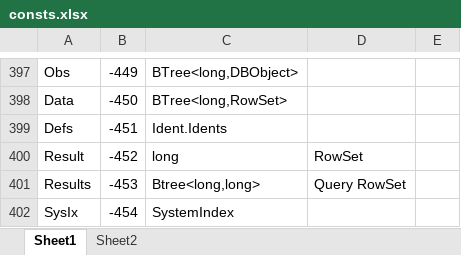
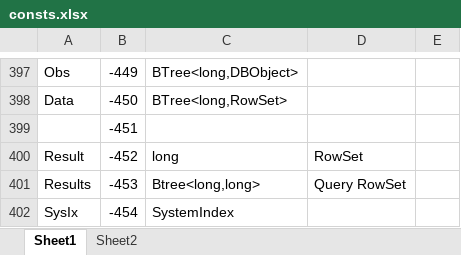
Before and after one commit to MalcolmCrowe/ShareableDataStructures, an Excel workbook: PyrrhoV7alpha/doc/consts.xlsx, sheet Sheet1, drawn as a sheet; only a part is shown, gaps mark what is left out; values as stored, in another font and other column widths than the file's, no borders; the diff names each change by its address in the sheet, - before the commit and + after, or states it on an @@ line.

```diff
--- a/PyrrhoV7alpha/doc/consts.xlsx (sheet Sheet1)
+++ b/PyrrhoV7alpha/doc/consts.xlsx (sheet Sheet1)
-A399: Defs
+A399: (empty)
-C399: Ident.Idents
+C399: (empty)
```
Also changed, not shown: 30 other files.
